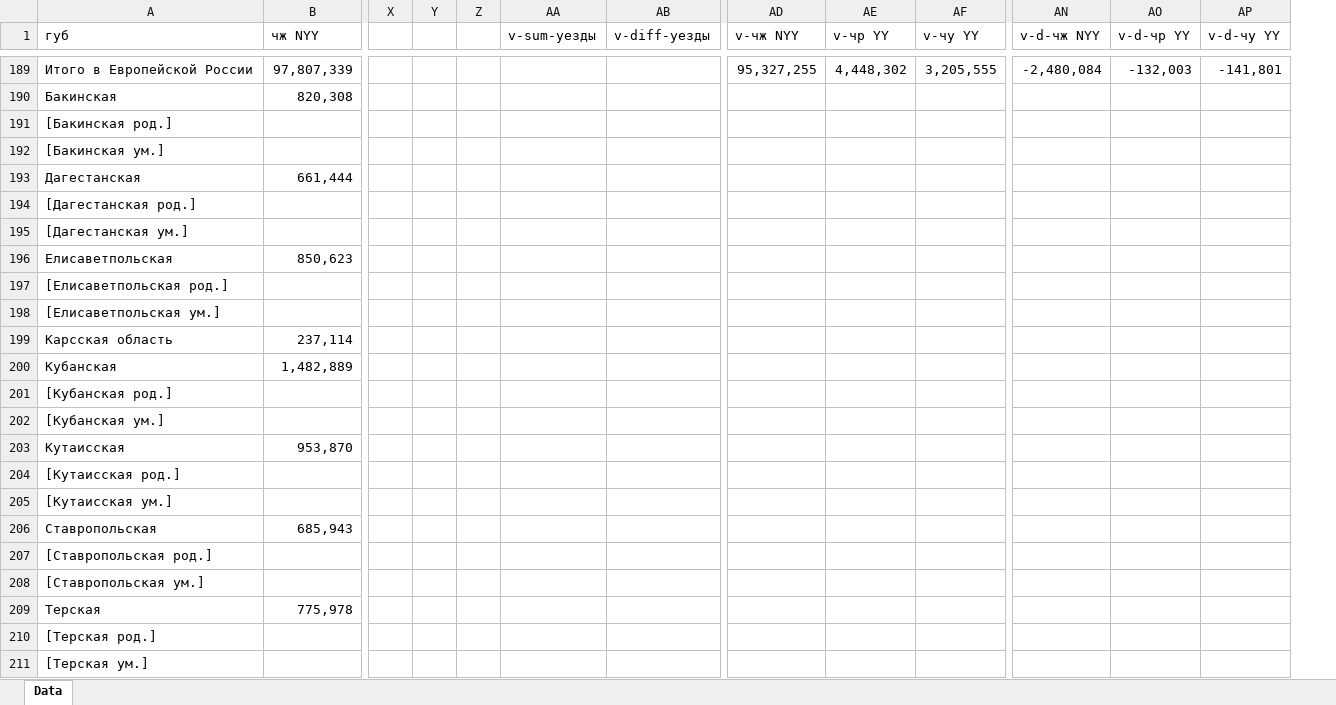
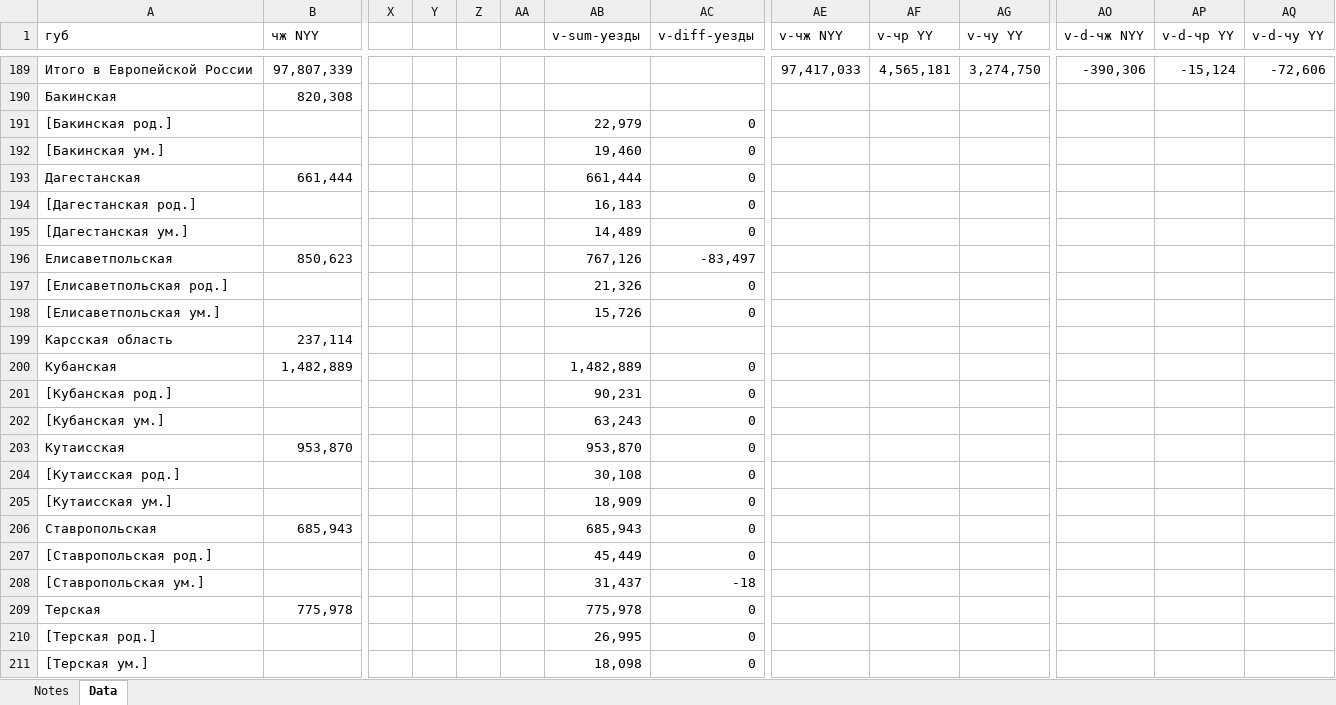
Before and after one commit to oboguev/RTSS, an Excel workbook: rtss-pre1917/src/main/resources/ugvi/year-volumes/1890.xlsx, sheet Data, drawn as a sheet; only a part is shown, gaps mark what is left out; values as stored, in another font and other column widths than the file's, no cell formats; addresses are those after the commit; the diff covers the shown part only; the diff names each change by its address in the sheet, - before the commit and + after, or states it on an @@ line.

```diff
--- a/rtss-pre1917/src/main/resources/ugvi/year-volumes/1890.xlsx (sheet Data)
+++ b/rtss-pre1917/src/main/resources/ugvi/year-volumes/1890.xlsx (sheet Data)
+sheet tab: Notes
+column AA, empty
-AE189 (v-чж NYY): 95,327,255
+AE189 (v-чж NYY): 97,417,033
-AF189 (v-чр YY): 4,448,302
+AF189 (v-чр YY): 4,565,181
-AG189 (v-чу YY): 3,205,555
+AG189 (v-чу YY): 3,274,750
-AO189 (v-d-чж NYY): -2,480,084
+AO189 (v-d-чж NYY): -390,306
-AP189 (v-d-чр YY): -132,003
+AP189 (v-d-чр YY): -15,124
-AQ189 (v-d-чу YY): -141,801
+AQ189 (v-d-чу YY): -72,606
-AB191 (v-sum-уезды): (empty)
+AB191 (v-sum-уезды): 22,979
-AC191:AC195 (v-diff-уезды): (empty)
+AC191:AC195 (v-diff-уезды): 0
-AB192 (v-sum-уезды): (empty)
+AB192 (v-sum-уезды): 19,460
-AB193 (v-sum-уезды): (empty)
+AB193 (v-sum-уезды): 661,444
-AB194 (v-sum-уезды): (empty)
+AB194 (v-sum-уезды): 16,183
-AB195 (v-sum-уезды): (empty)
+AB195 (v-sum-уезды): 14,489
-AB196 (v-sum-уезды): (empty)
+AB196 (v-sum-уезды): 767,126
-AC196 (v-diff-уезды): (empty)
+AC196 (v-diff-уезды): -83,497
-AB197 (v-sum-уезды): (empty)
+AB197 (v-sum-уезды): 21,326
-AC197:AC198 (v-diff-уезды): (empty)
+AC197:AC198 (v-diff-уезды): 0
-AB198 (v-sum-уезды): (empty)
+AB198 (v-sum-уезды): 15,726
-AB200 (v-sum-уезды): (empty)
+AB200 (v-sum-уезды): 1,482,889
-AC200:AC207 (v-diff-уезды): (empty)
+AC200:AC207 (v-diff-уезды): 0
-AB201 (v-sum-уезды): (empty)
+AB201 (v-sum-уезды): 90,231
-AB202 (v-sum-уезды): (empty)
+AB202 (v-sum-уезды): 63,243
-AB203 (v-sum-уезды): (empty)
+AB203 (v-sum-уезды): 953,870
-AB204 (v-sum-уезды): (empty)
+AB204 (v-sum-уезды): 30,108
-AB205 (v-sum-уезды): (empty)
+AB205 (v-sum-уезды): 18,909
-AB206 (v-sum-уезды): (empty)
+AB206 (v-sum-уезды): 685,943
-AB207 (v-sum-уезды): (empty)
+AB207 (v-sum-уезды): 45,449
-AB208 (v-sum-уезды): (empty)
+AB208 (v-sum-уезды): 31,437
-AC208 (v-diff-уезды): (empty)
+AC208 (v-diff-уезды): -18
-AB209 (v-sum-уезды): (empty)
+AB209 (v-sum-уезды): 775,978
-AC209:AC211 (v-diff-уезды): (empty)
+AC209:AC211 (v-diff-уезды): 0
-AB210 (v-sum-уезды): (empty)
+AB210 (v-sum-уезды): 26,995
-AB211 (v-sum-уезды): (empty)
+AB211 (v-sum-уезды): 18,098
```
Also changed, not shown: 124 edited cells and merged cells elsewhere in this sheet, cell formats, formulas that keep their value.
